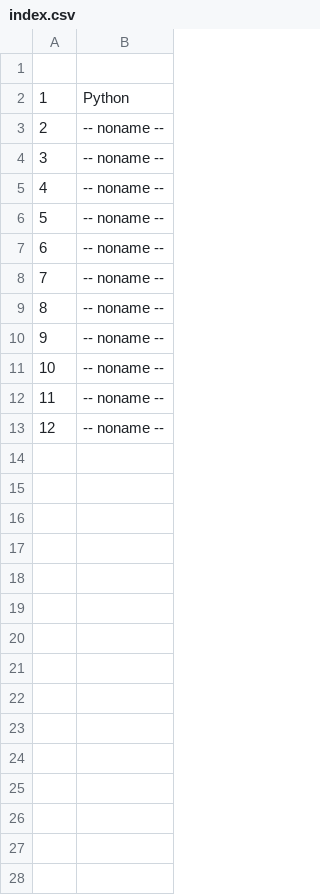
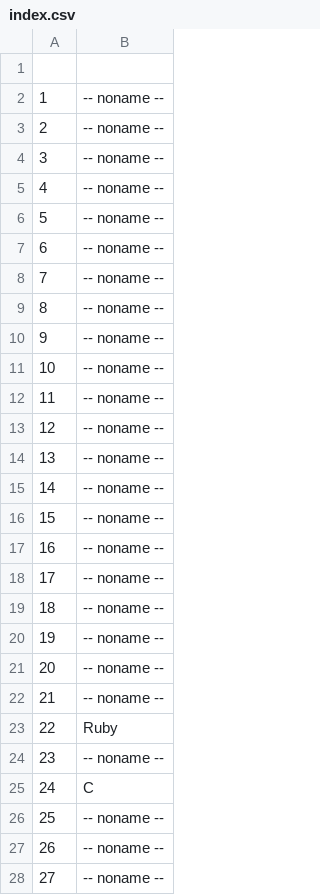
Before and after one commit to Leziak/PHP-challenge, a CSV file: data/index.csv, drawn as a sheet; removed rows and columns are numbered as before the commit, all else as after; the diff names each change by its address in the sheet, - before the commit and + after, or states it on an @@ line.

```diff
--- a/data/index.csv
+++ b/data/index.csv
-row 2: 1 | Python
@@ column A renumbered between rows 2 and 12 @@
+row 13: 12 | -- noname --
+row 14: 13 | -- noname --
+row 15: 14 | -- noname --
+row 16: 15 | -- noname --
+row 17: 16 | -- noname --
+row 18: 17 | -- noname --
+row 19: 18 | -- noname --
+row 20: 19 | -- noname --
+row 21: 20 | -- noname --
+row 22: 21 | -- noname --
+row 23: 22 | Ruby
+row 24: 23 | -- noname --
+row 25: 24 | C
+row 26: 25 | -- noname --
+row 27: 26 | -- noname --
+row 28: 27 | -- noname --
```
Also changed, not shown: 20 other files.
